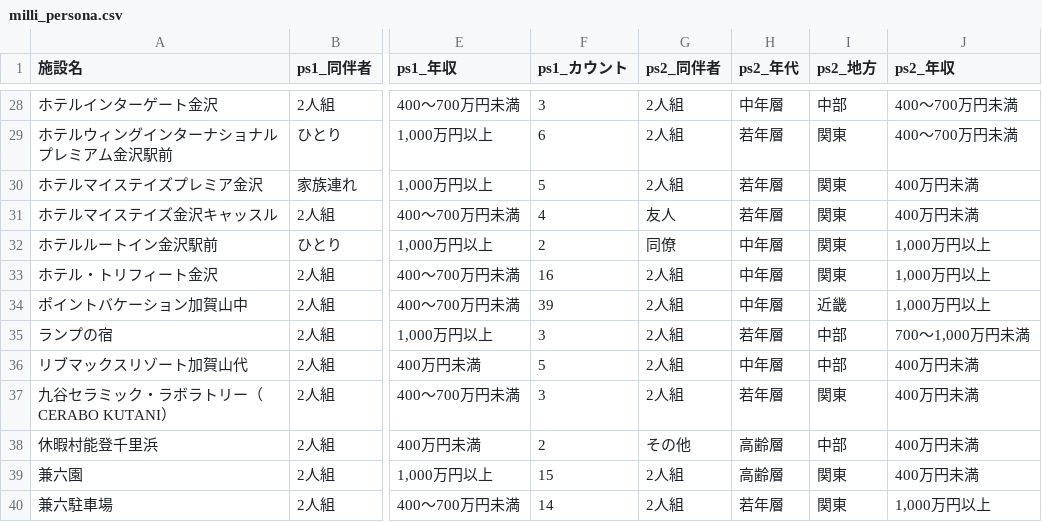
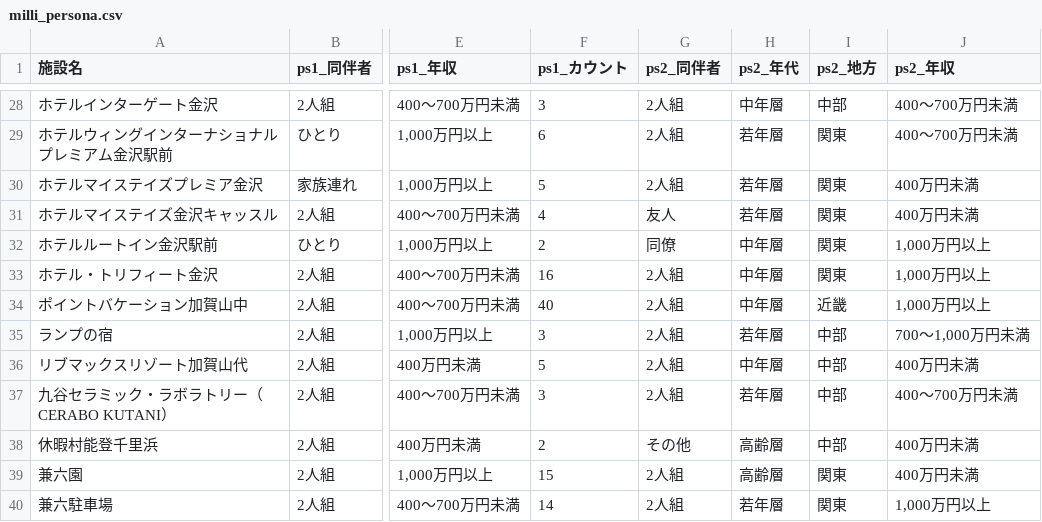
Before and after one commit to codefornoto/TIFO, a CSV file: ishikawa/milli_persona.csv, drawn as a sheet; only a part is shown, gaps mark what is left out; the diff covers the shown part only; the diff names each change by its address in the sheet, - before the commit and + after, or states it on an @@ line.

```diff
--- a/ishikawa/milli_persona.csv
+++ b/ishikawa/milli_persona.csv
-F34 (ps1_カウント): 39
+F34 (ps1_カウント): 40
-I37 (ps2_地方): 関東
+I37 (ps2_地方): 中部
-J37 (ps2_年収): 400万円未満
+J37 (ps2_年収): 400～700万円未満
```
Also changed, not shown: 1 added row and 58 edited cells elsewhere in this file, ishikawa/milli_score.csv, 1 other file.
